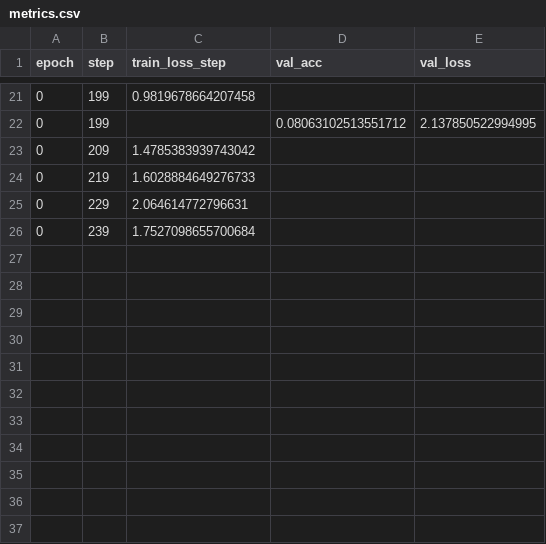
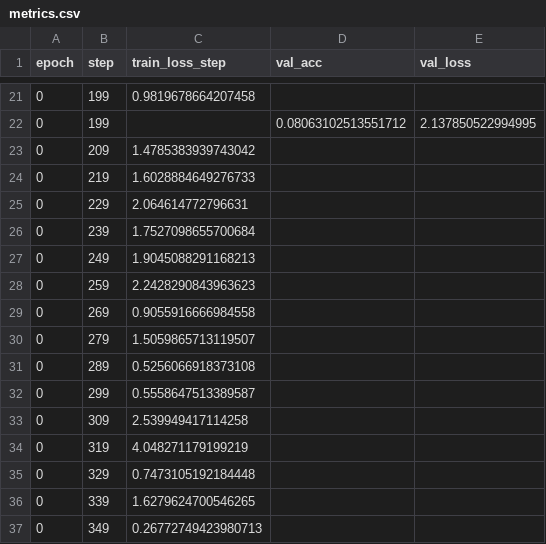
Before and after one commit to GabrielEdid/Reto_BloqueIA, a CSV file: donut_logs/strategy2_partial/version_7/metrics.csv, drawn as a sheet; only a part is shown, gaps mark what is left out.

Commit message:
cambios 2

```diff
--- a/donut_logs/strategy2_partial/version_7/metrics.csv
+++ b/donut_logs/strategy2_partial/version_7/metrics.csv
@@ -26 +26,12 @@ epoch,step,train_loss_step,val_acc,val_loss
 0,239,1.7527098655700684,,
+0,249,1.9045088291168213,,
+0,259,2.2428290843963623,,
+0,269,0.9055916666984558,,
+0,279,1.5059865713119507,,
+0,289,0.5256066918373108,,
+0,299,0.5558647513389587,,
+0,309,2.539949417114258,,
+0,319,4.048271179199219,,
+0,329,0.7473105192184448,,
+0,339,1.6279624700546265,,
+0,349,0.26772749423980713,,
```
